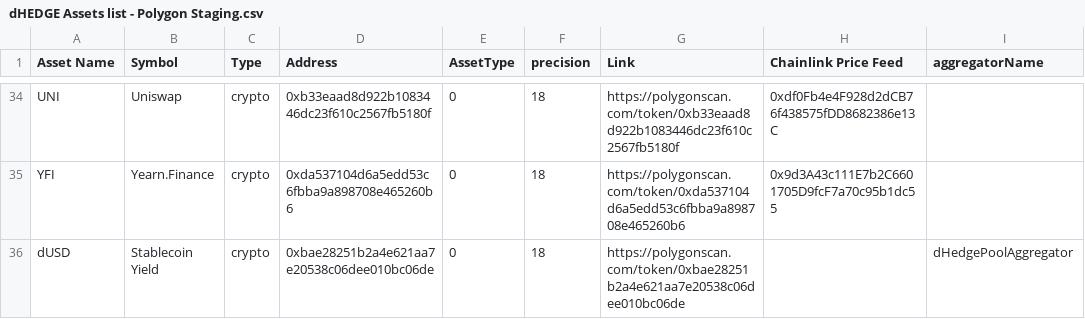
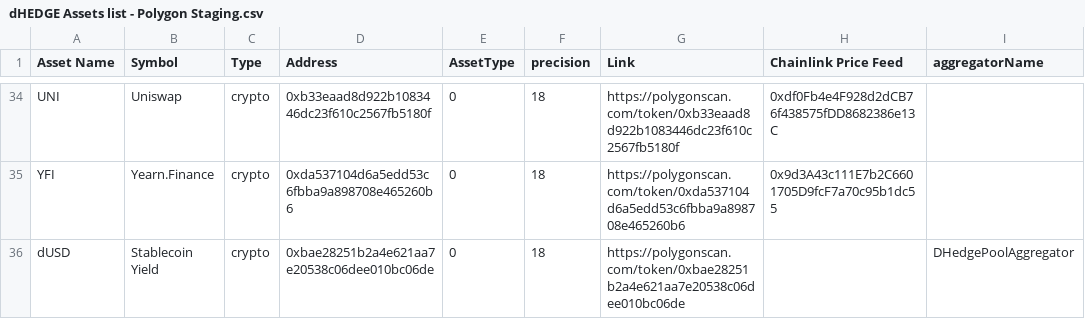
Before and after one commit to dhedge/V2-Public, a CSV file: config/staging/dHEDGE Assets list - Polygon Staging.csv, drawn as a sheet; only a part is shown, gaps mark what is left out; the diff names each change by its address in the sheet, - before the commit and + after, or states it on an @@ line.

```diff
--- a/config/staging/dHEDGE Assets list - Polygon Staging.csv
+++ b/config/staging/dHEDGE Assets list - Polygon Staging.csv
-I36 (aggregatorName): dHedgePoolAggregator
+I36 (aggregatorName): DHedgePoolAggregator
```
Also changed, not shown: config/prod/dHEDGE Assets list - Polygon.csv, 3 other files.
